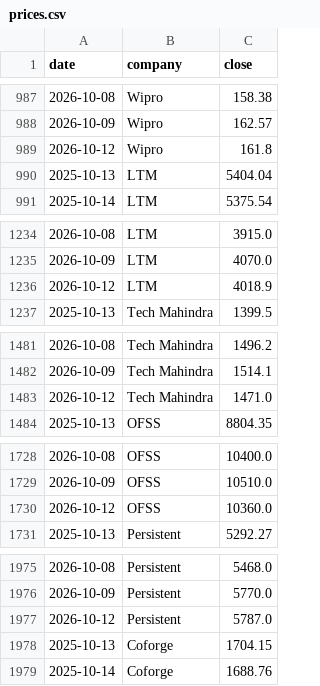
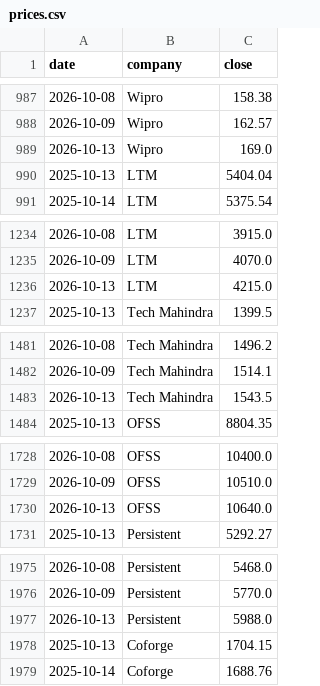
Before and after one commit to hrishi9635/India-it-agent, a CSV file: data/prices.csv, drawn as a sheet; only a part is shown, gaps mark what is left out; the diff covers the shown part only.

```diff
--- a/data/prices.csv
+++ b/data/prices.csv
@@ -988,3 +988,3 @@ date,company,close
 2026-10-09,Wipro,162.57
-2026-10-12,Wipro,161.8
+2026-10-13,Wipro,169.0
 2025-10-13,LTM,5404.04
@@ -1235,3 +1235,3 @@ date,company,close
 2026-10-09,LTM,4070.0
-2026-10-12,LTM,4018.9
+2026-10-13,LTM,4215.0
 2025-10-13,Tech Mahindra,1399.5
@@ -1482,3 +1482,3 @@ date,company,close
 2026-10-09,Tech Mahindra,1514.1
-2026-10-12,Tech Mahindra,1471.0
+2026-10-13,Tech Mahindra,1543.5
 2025-10-13,OFSS,8804.35
@@ -1729,3 +1729,3 @@ date,company,close
 2026-10-09,OFSS,10510.0
-2026-10-12,OFSS,10360.0
+2026-10-13,OFSS,10640.0
 2025-10-13,Persistent,5292.27
@@ -1976,3 +1976,3 @@ date,company,close
 2026-10-09,Persistent,5770.0
-2026-10-12,Persistent,5787.0
+2026-10-13,Persistent,5988.0
 2025-10-13,Coforge,1704.15
```
Also changed, not shown: 1 added row and 13 edited cells elsewhere in this file, data/market.csv, 5 other files.
